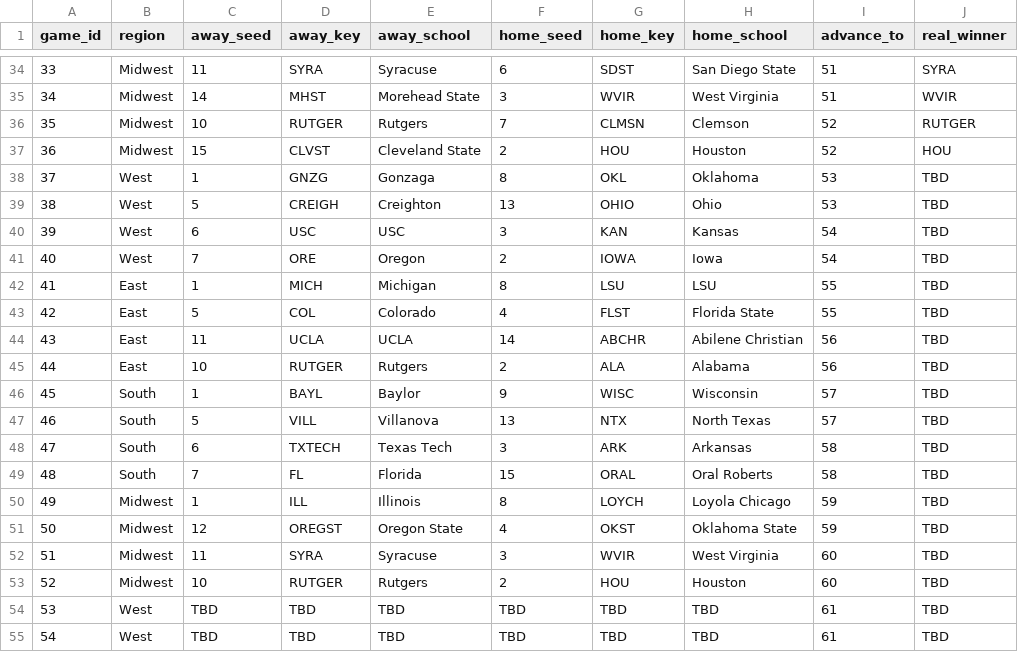
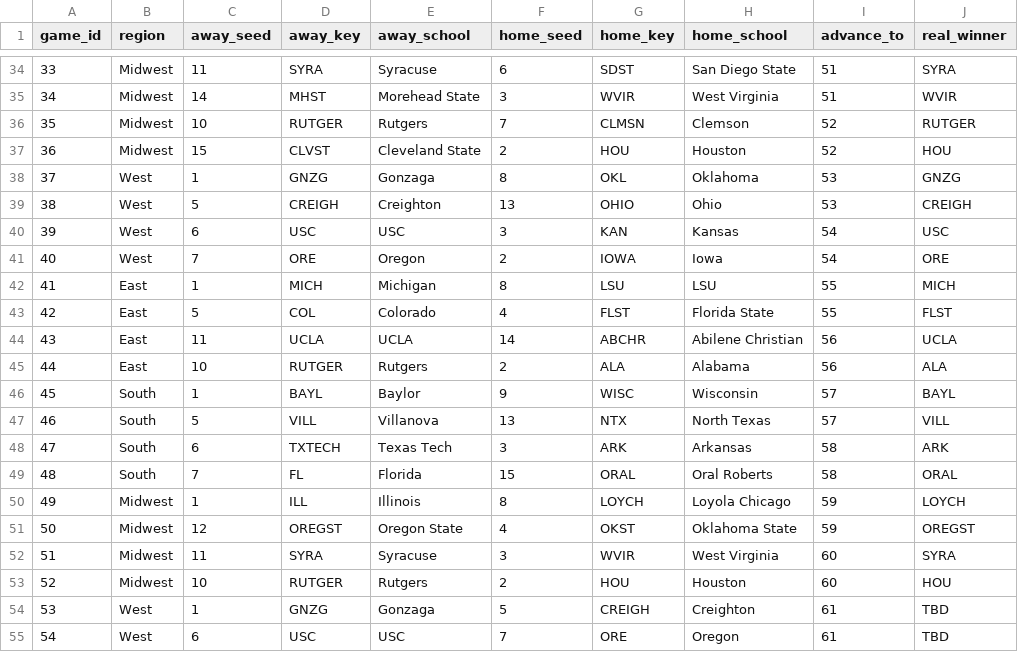
Before and after one commit to AnnuityDew/api-tarpeydev, a CSV file: src/db/matchup_results_2021.csv, drawn as a sheet; only a part is shown, gaps mark what is left out; the diff covers the shown part only.

Commit message:
Sweet 16 updated

```diff
--- a/src/db/matchup_results_2021.csv
+++ b/src/db/matchup_results_2021.csv
@@ -37,19 +37,19 @@ game_id,region,away_seed,away_key,away_school,home_seed,home_key,home_school,adv
 36,Midwest,15,CLVST,Cleveland State,2,HOU,Houston,52,HOU
-37,West,1,GNZG,Gonzaga,8,OKL,Oklahoma,53,TBD
-38,West,5,CREIGH,Creighton,13,OHIO,Ohio,53,TBD
-39,West,6,USC,USC,3,KAN,Kansas,54,TBD
-40,West,7,ORE,Oregon,2,IOWA,Iowa,54,TBD
-41,East,1,MICH,Michigan,8,LSU,LSU,55,TBD
-42,East,5,COL,Colorado,4,FLST,Florida State,55,TBD
-43,East,11,UCLA,UCLA,14,ABCHR,Abilene Christian,56,TBD
-44,East,10,RUTGER,Rutgers,2,ALA,Alabama,56,TBD
-45,South,1,BAYL,Baylor,9,WISC,Wisconsin,57,TBD
-46,South,5,VILL,Villanova,13,NTX,North Texas,57,TBD
-47,South,6,TXTECH,Texas Tech,3,ARK,Arkansas,58,TBD
-48,South,7,FL,Florida,15,ORAL,Oral Roberts,58,TBD
-49,Midwest,1,ILL,Illinois,8,LOYCH,Loyola Chicago,59,TBD
-50,Midwest,12,OREGST,Oregon State,4,OKST,Oklahoma State,59,TBD
-51,Midwest,11,SYRA,Syracuse,3,WVIR,West Virginia,60,TBD
-52,Midwest,10,RUTGER,Rutgers,2,HOU,Houston,60,TBD
-53,West,TBD,TBD,TBD,TBD,TBD,TBD,61,TBD
-54,West,TBD,TBD,TBD,TBD,TBD,TBD,61,TBD
+37,West,1,GNZG,Gonzaga,8,OKL,Oklahoma,53,GNZG
+38,West,5,CREIGH,Creighton,13,OHIO,Ohio,53,CREIGH
+39,West,6,USC,USC,3,KAN,Kansas,54,USC
+40,West,7,ORE,Oregon,2,IOWA,Iowa,54,ORE
+41,East,1,MICH,Michigan,8,LSU,LSU,55,MICH
+42,East,5,COL,Colorado,4,FLST,Florida State,55,FLST
+43,East,11,UCLA,UCLA,14,ABCHR,Abilene Christian,56,UCLA
+44,East,10,RUTGER,Rutgers,2,ALA,Alabama,56,ALA
+45,South,1,BAYL,Baylor,9,WISC,Wisconsin,57,BAYL
+46,South,5,VILL,Villanova,13,NTX,North Texas,57,VILL
+47,South,6,TXTECH,Texas Tech,3,ARK,Arkansas,58,ARK
+48,South,7,FL,Florida,15,ORAL,Oral Roberts,58,ORAL
+49,Midwest,1,ILL,Illinois,8,LOYCH,Loyola Chicago,59,LOYCH
+50,Midwest,12,OREGST,Oregon State,4,OKST,Oklahoma State,59,OREGST
+51,Midwest,11,SYRA,Syracuse,3,WVIR,West Virginia,60,SYRA
+52,Midwest,10,RUTGER,Rutgers,2,HOU,Houston,60,HOU
+53,West,1,GNZG,Gonzaga,5,CREIGH,Creighton,61,TBD
+54,West,6,USC,USC,7,ORE,Oregon,61,TBD
```
Also changed, not shown: 36 edited cells elsewhere in this file.
